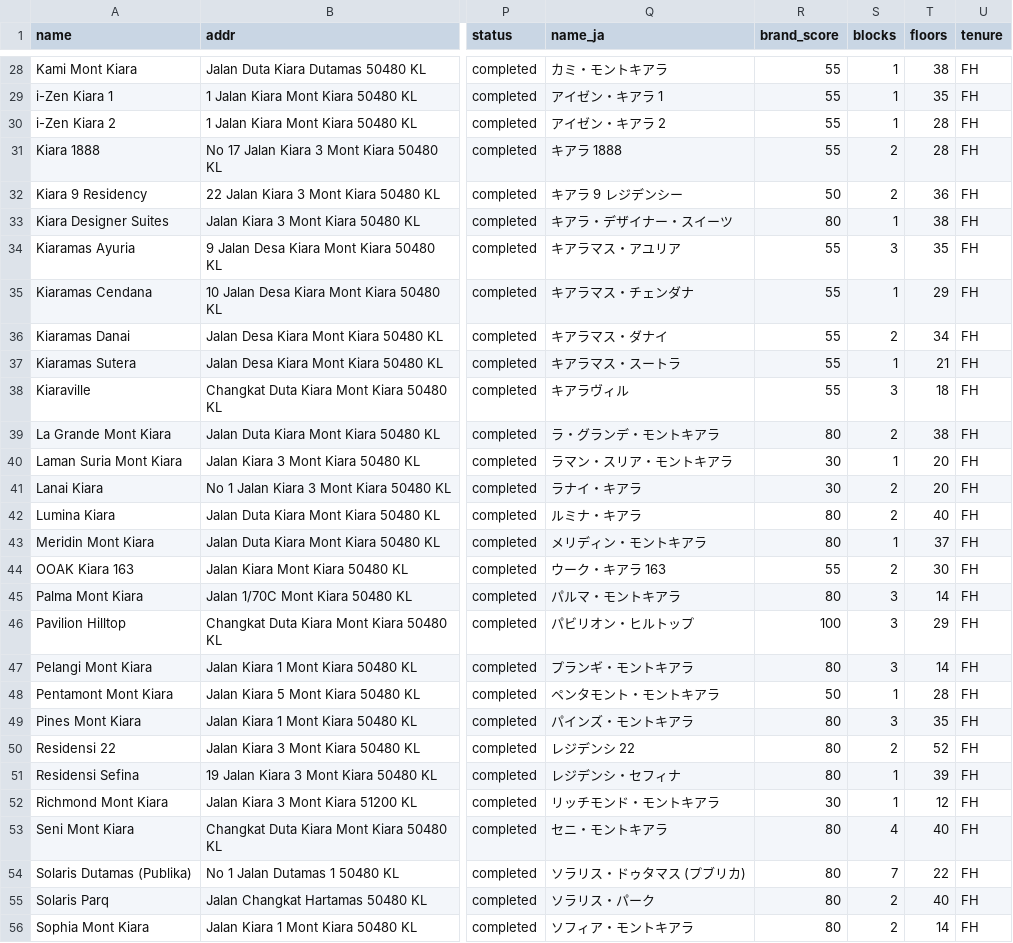
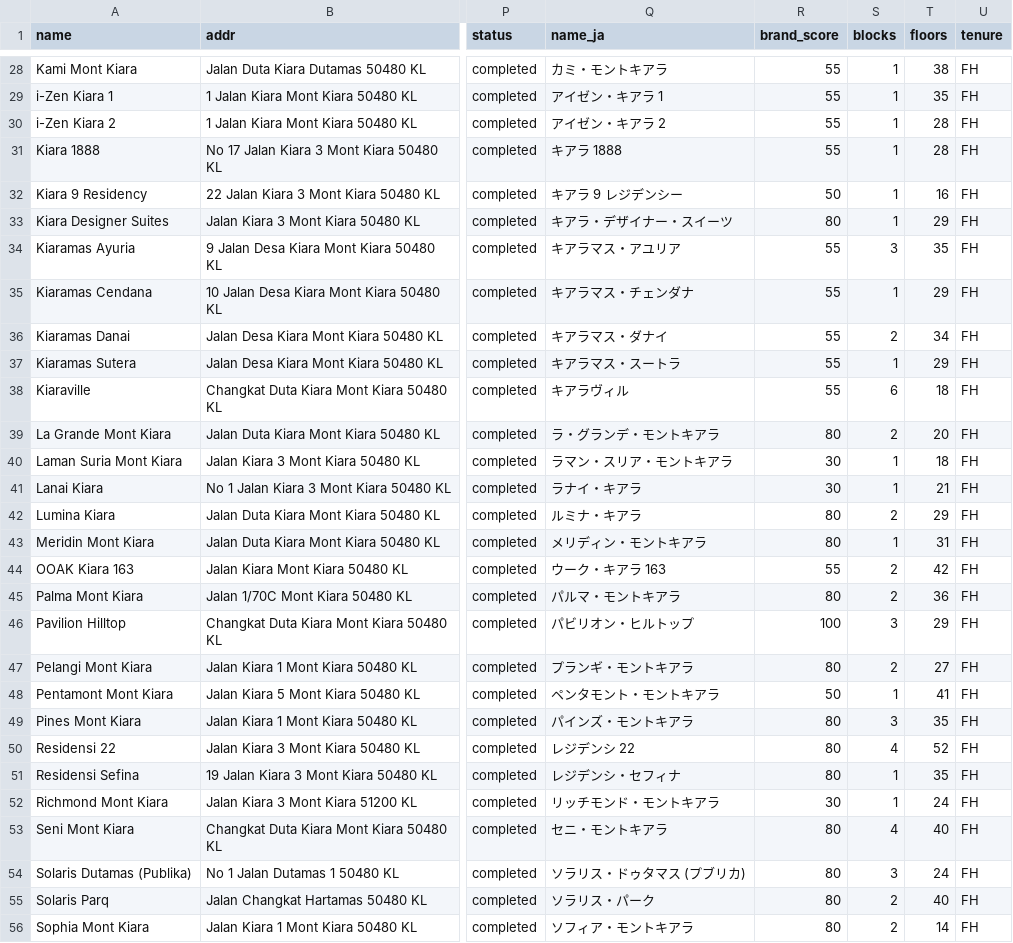
Before and after one commit to takemoritoshihiko-png/mont-kiara-dashboard, a CSV file: condos_data.csv, drawn as a sheet; only a part is shown, gaps mark what is left out; the diff names each change by its address in the sheet, - before the commit and + after, or states it on an @@ line.

```diff
--- a/condos_data.csv
+++ b/condos_data.csv
-S31:S32 (blocks): 2
+S31:S32 (blocks): 1
-T32 (floors): 36
+T32 (floors): 16
-T33 (floors): 38
+T33 (floors): 29
-T37 (floors): 21
+T37 (floors): 29
-S38 (blocks): 3
+S38 (blocks): 6
-T39 (floors): 38
+T39 (floors): 20
-T40 (floors): 20
+T40 (floors): 18
-S41 (blocks): 2
+S41 (blocks): 1
-T41 (floors): 20
+T41 (floors): 21
-T42 (floors): 40
+T42 (floors): 29
-T43 (floors): 37
+T43 (floors): 31
-T44 (floors): 30
+T44 (floors): 42
-S45 (blocks): 3
+S45 (blocks): 2
-T45 (floors): 14
+T45 (floors): 36
-S47 (blocks): 3
+S47 (blocks): 2
-T47 (floors): 14
+T47 (floors): 27
-T48 (floors): 28
+T48 (floors): 41
-S50 (blocks): 2
+S50 (blocks): 4
-T51 (floors): 39
+T51 (floors): 35
-T52 (floors): 12
+T52 (floors): 24
-S54 (blocks): 7
+S54 (blocks): 3
-T54 (floors): 22
+T54 (floors): 24
```
